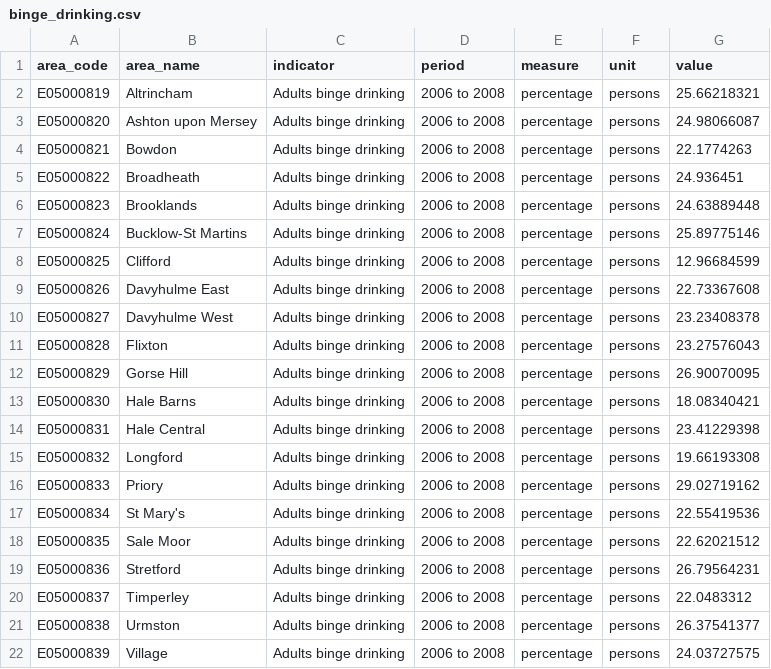
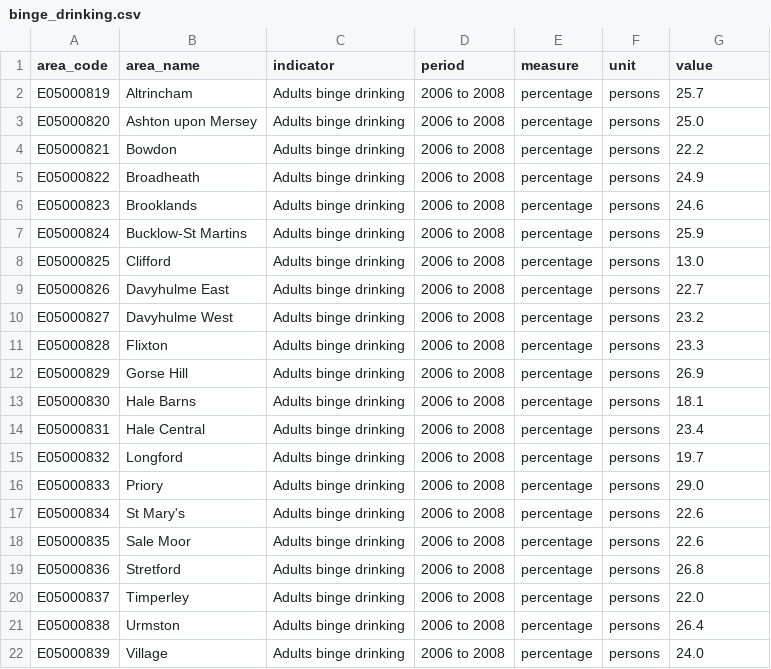
Before and after one commit to traffordDataLab/ward_data, a CSV file: health/data/binge_drinking.csv, drawn as a sheet.

```diff
--- a/health/data/binge_drinking.csv
+++ b/health/data/binge_drinking.csv
@@ -1,22 +1,22 @@
 area_code,area_name,indicator,period,measure,unit,value
-E05000819,Altrincham,Adults binge drinking,2006 to 2008,percentage,persons,25.66218321
-E05000820,Ashton upon Mersey,Adults binge drinking,2006 to 2008,percentage,persons,24.98066087
-E05000821,Bowdon,Adults binge drinking,2006 to 2008,percentage,persons,22.1774263
-E05000822,Broadheath,Adults binge drinking,2006 to 2008,percentage,persons,24.936451
-E05000823,Brooklands,Adults binge drinking,2006 to 2008,percentage,persons,24.63889448
-E05000824,Bucklow-St Martins,Adults binge drinking,2006 to 2008,percentage,persons,25.89775146
-E05000825,Clifford,Adults binge drinking,2006 to 2008,percentage,persons,12.96684599
-E05000826,Davyhulme East,Adults binge drinking,2006 to 2008,percentage,persons,22.73367608
-E05000827,Davyhulme West,Adults binge drinking,2006 to 2008,percentage,persons,23.23408378
-E05000828,Flixton,Adults binge drinking,2006 to 2008,percentage,persons,23.27576043
-E05000829,Gorse Hill,Adults binge drinking,2006 to 2008,percentage,persons,26.90070095
-E05000830,Hale Barns,Adults binge drinking,2006 to 2008,percentage,persons,18.08340421
-E05000831,Hale Central,Adults binge drinking,2006 to 2008,percentage,persons,23.41229398
-E05000832,Longford,Adults binge drinking,2006 to 2008,percentage,persons,19.66193308
-E05000833,Priory,Adults binge drinking,2006 to 2008,percentage,persons,29.02719162
-E05000834,St Mary's,Adults binge drinking,2006 to 2008,percentage,persons,22.55419536
-E05000835,Sale Moor,Adults binge drinking,2006 to 2008,percentage,persons,22.62021512
-E05000836,Stretford,Adults binge drinking,2006 to 2008,percentage,persons,26.79564231
-E05000837,Timperley,Adults binge drinking,2006 to 2008,percentage,persons,22.0483312
-E05000838,Urmston,Adults binge drinking,2006 to 2008,percentage,persons,26.37541377
-E05000839,Village,Adults binge drinking,2006 to 2008,percentage,persons,24.03727575
+E05000819,Altrincham,Adults binge drinking,2006 to 2008,percentage,persons,25.7
+E05000820,Ashton upon Mersey,Adults binge drinking,2006 to 2008,percentage,persons,25.0
+E05000821,Bowdon,Adults binge drinking,2006 to 2008,percentage,persons,22.2
+E05000822,Broadheath,Adults binge drinking,2006 to 2008,percentage,persons,24.9
+E05000823,Brooklands,Adults binge drinking,2006 to 2008,percentage,persons,24.6
+E05000824,Bucklow-St Martins,Adults binge drinking,2006 to 2008,percentage,persons,25.9
+E05000825,Clifford,Adults binge drinking,2006 to 2008,percentage,persons,13.0
+E05000826,Davyhulme East,Adults binge drinking,2006 to 2008,percentage,persons,22.7
+E05000827,Davyhulme West,Adults binge drinking,2006 to 2008,percentage,persons,23.2
+E05000828,Flixton,Adults binge drinking,2006 to 2008,percentage,persons,23.3
+E05000829,Gorse Hill,Adults binge drinking,2006 to 2008,percentage,persons,26.9
+E05000830,Hale Barns,Adults binge drinking,2006 to 2008,percentage,persons,18.1
+E05000831,Hale Central,Adults binge drinking,2006 to 2008,percentage,persons,23.4
+E05000832,Longford,Adults binge drinking,2006 to 2008,percentage,persons,19.7
+E05000833,Priory,Adults binge drinking,2006 to 2008,percentage,persons,29.0
+E05000834,St Mary's,Adults binge drinking,2006 to 2008,percentage,persons,22.6
+E05000835,Sale Moor,Adults binge drinking,2006 to 2008,percentage,persons,22.6
+E05000836,Stretford,Adults binge drinking,2006 to 2008,percentage,persons,26.8
+E05000837,Timperley,Adults binge drinking,2006 to 2008,percentage,persons,22.0
+E05000838,Urmston,Adults binge drinking,2006 to 2008,percentage,persons,26.4
+E05000839,Village,Adults binge drinking,2006 to 2008,percentage,persons,24.0
```
Also changed, not shown: health/data/child_development.csv, health/data/female_healthy_life_expectancy.csv, 7 other files.
